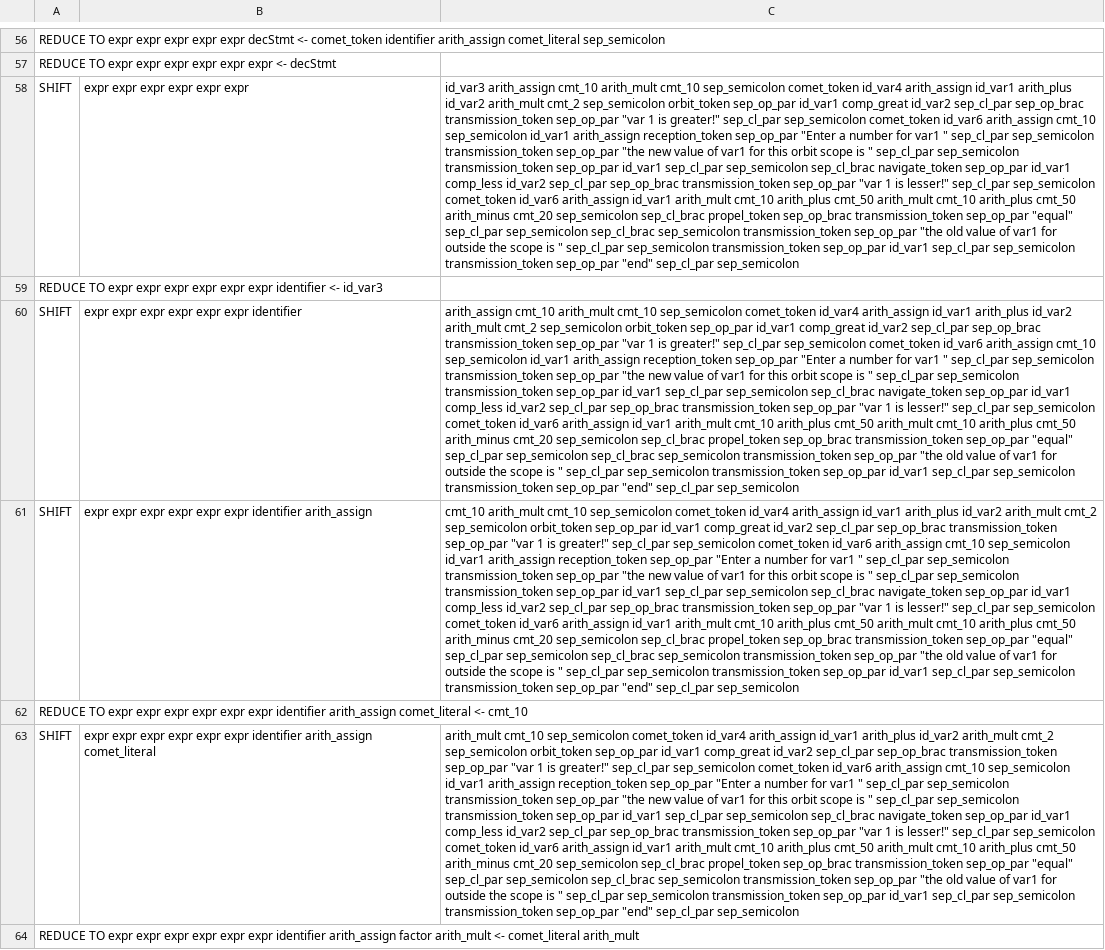
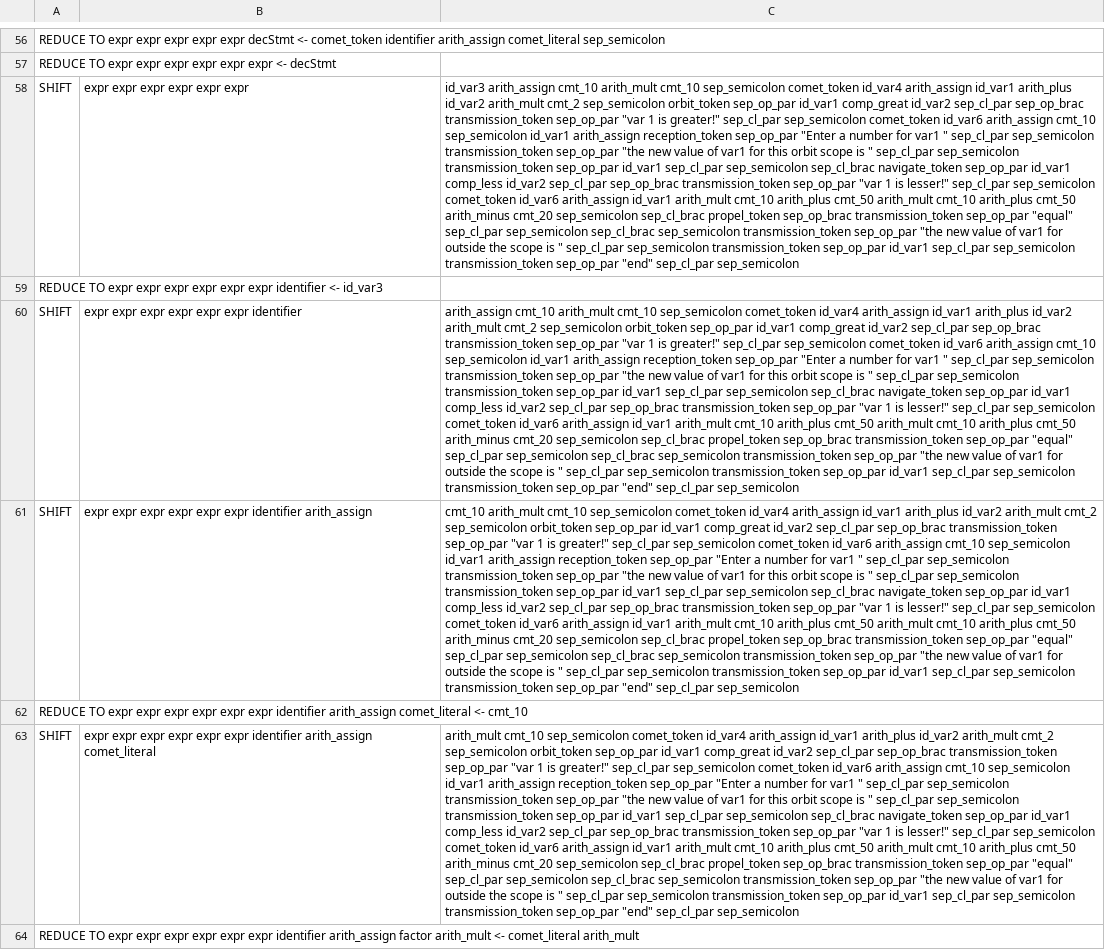
Before and after one commit to mojay2/CosmoCode, a CSV file: output/parser/output2.csv, drawn as a sheet; only a part is shown, gaps mark what is left out; the diff covers the shown part only; the diff names each change by its address in the sheet, - before the commit and + after, or states it on an @@ line.

```diff
--- a/output/parser/output2.csv
+++ b/output/parser/output2.csv
-C58: …sep_op_par "the old value of…
+C58: …sep_op_par "the new value of…
-C60: …sep_op_par "the old value of…
+C60: …sep_op_par "the new value of…
-C61: …sep_op_par "the old value of…
+C61: …sep_op_par "the new value of…
-C63: …sep_op_par "the old value of…
+C63: …sep_op_par "the new value of…
```
Also changed, not shown: 120 edited cells elsewhere in this file, 9 other files.
